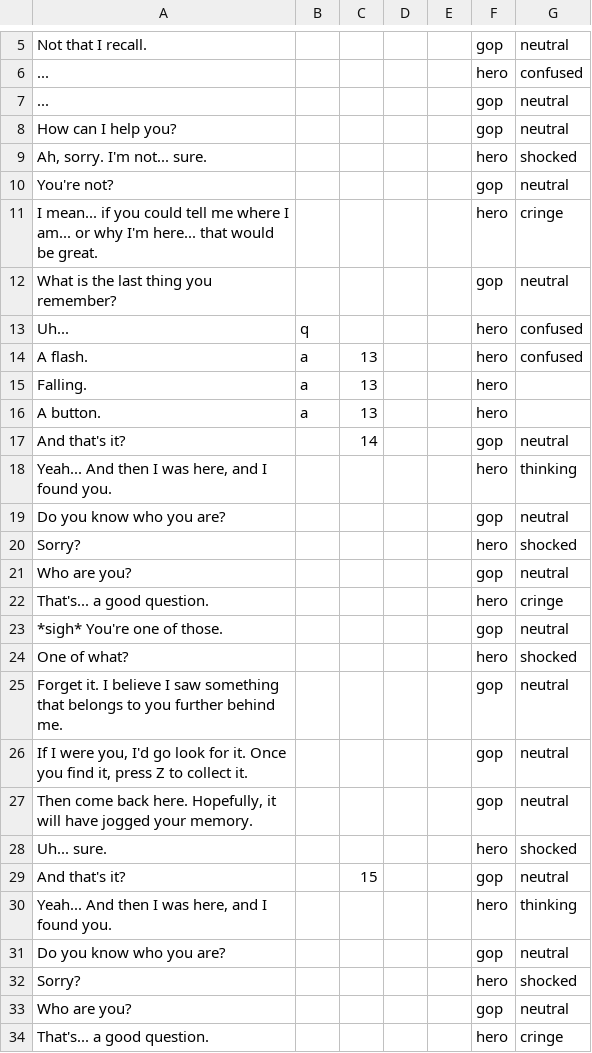
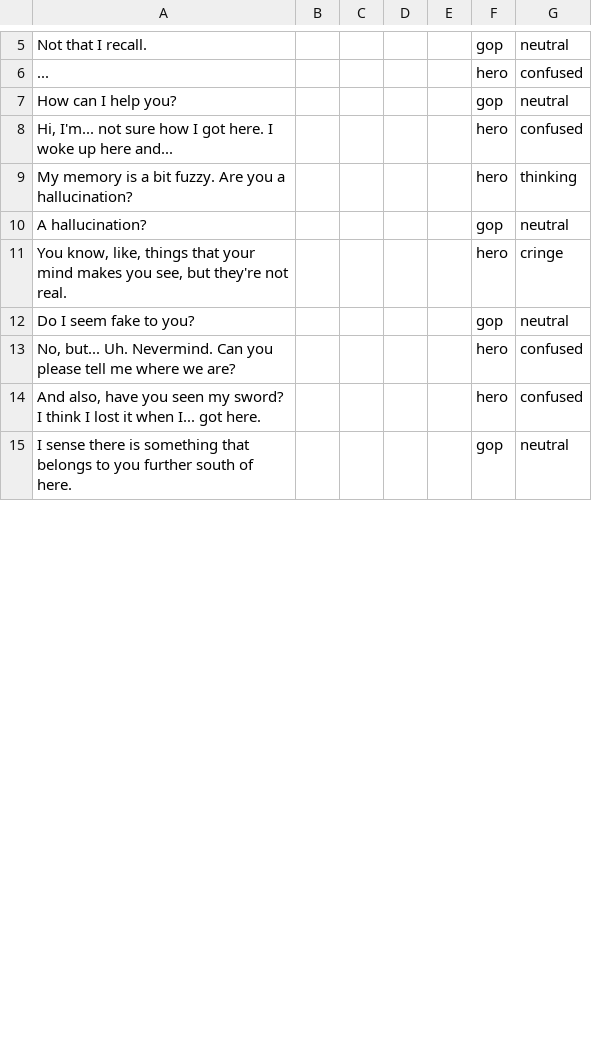
Before and after one commit to hatimbenhsain/capstone, a CSV file: datafiles/dialogueFiles/limboDialogue4.csv, drawn as a sheet; only a part is shown, gaps mark what is left out; the diff covers the shown part only.

```diff
--- a/datafiles/dialogueFiles/limboDialogue4.csv
+++ b/datafiles/dialogueFiles/limboDialogue4.csv
@@ -6,29 +6,10 @@ Not that I recall.,,,,,gop,neutral
 ...,,,,,hero,confused
-...,,,,,gop,neutral
 How can I help you?,,,,,gop,neutral
-"Ah, sorry. I'm not... sure.",,,,,hero,shocked
-You're not?,,,,,gop,neutral
-I mean... if you could tell me where I am... or why I'm here... that would be great.,,,,,hero,cringe
-What is the last thing you remember?,,,,,gop,neutral
-Uh...,q,,,,hero,confused
-A flash.,a,13,,,hero,confused
-Falling.,a,13,,,hero,
-A button.,a,13,,,hero,
-And that's it?,,14,,,gop,neutral
-"Yeah... And then I was here, and I found you.",,,,,hero,thinking
-Do you know who you are?,,,,,gop,neutral
-Sorry?,,,,,hero,shocked
-Who are you?,,,,,gop,neutral
-That's... a good question.,,,,,hero,cringe
-*sigh*  You're one of those.,,,,,gop,neutral
-One of what?,,,,,hero,shocked
-Forget it. I believe I saw something that belongs to you further behind me.,,,,,gop,neutral
-"If I were you, I'd go look for it. Once you find it, press Z to collect it.",,,,,gop,neutral
-"Then come back here. Hopefully, it will have jogged your memory.",,,,,gop,neutral
-Uh... sure.,,,,,hero,shocked
-And that's it?,,15,,,gop,neutral
-"Yeah... And then I was here, and I found you.",,,,,hero,thinking
-Do you know who you are?,,,,,gop,neutral
-Sorry?,,,,,hero,shocked
-Who are you?,,,,,gop,neutral
-That's... a good question.,,,,,hero,cringe
+"Hi, I'm... not sure how I got here. I woke up here and... ",,,,,hero,confused
+My memory is a bit fuzzy. Are you a hallucination?,,,,,hero,thinking
+A hallucination?,,,,,gop,neutral
+"You know, like, things that your mind makes you see, but they're not real.",,,,,hero,cringe
+Do I seem fake to you?,,,,,gop,neutral
+"No, but... Uh. Nevermind. Can you please tell me where we are?",,,,,hero,confused
+"And also, have you seen my sword? I think I lost it when I... got here.",,,,,hero,confused
+I sense there is something that belongs to you further south of here.,,,,,gop,neutral
```
Also changed, not shown: 1 added row, 13 removed rows and 5 edited cells elsewhere in this file, datafiles/dialogueFiles/gop2.csv, datafiles/dialogueFiles/priestessAncient Toy.csv, 43 other files.
